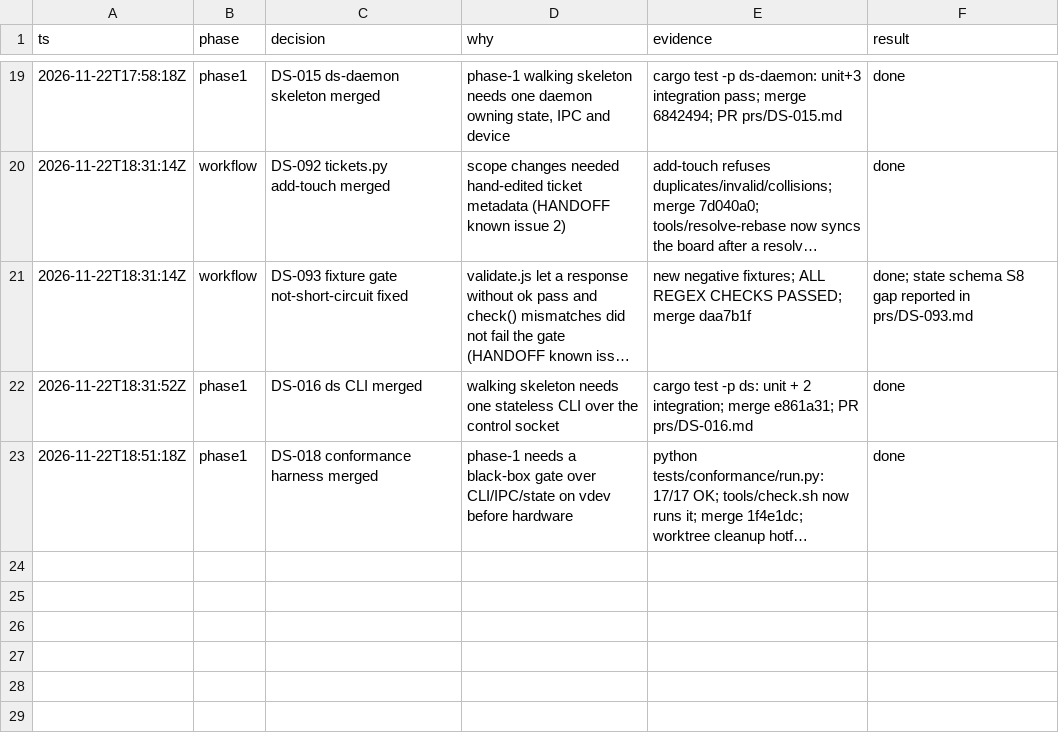
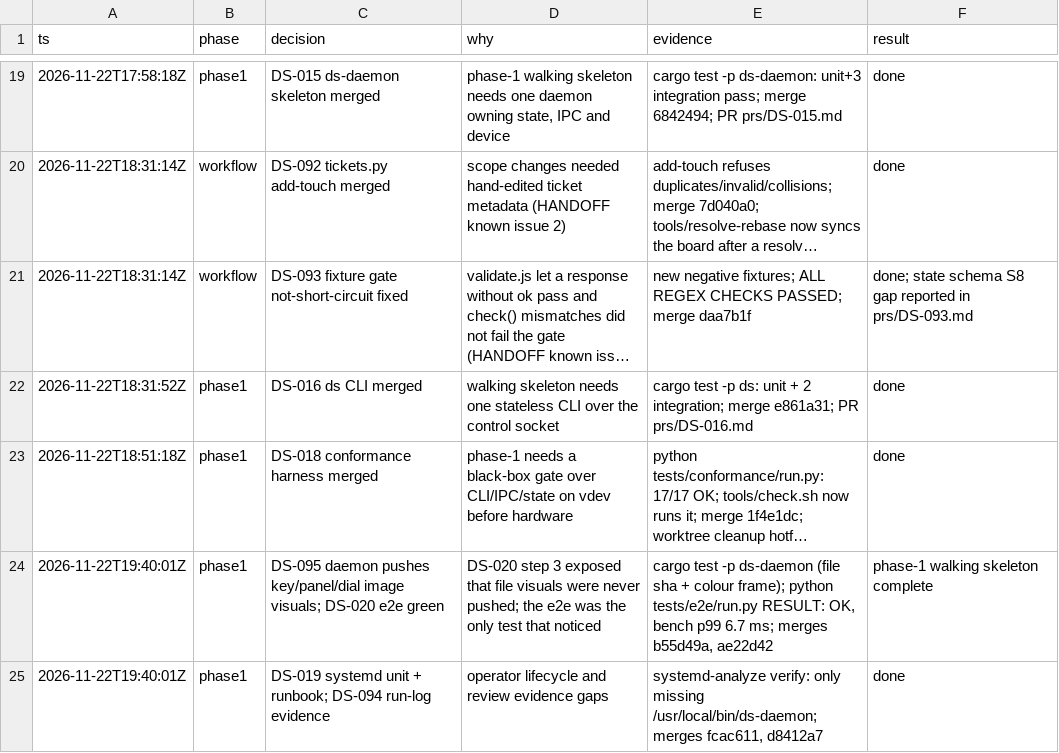
Before and after one commit to zamber/deckstack, a TSV file: docs/run-log.tsv, drawn as a sheet; only a part is shown, gaps mark what is left out; long unchanged cells end in …; the diff names each change by its address in the sheet, - before the commit and + after, or states it on an @@ line.

Commit message:
docs: log DS-019, DS-094, DS-095, DS-020 (coordination commit)
Generated by Mistral Vibe.

Co-Authored-By: Mistral Vibe <vibe@mistral.ai>

```diff
--- a/docs/run-log.tsv
+++ b/docs/run-log.tsv
+row 24: 2026-11-22T19:40:01Z | phase1 | DS-095 daemon pushes key/panel/dial image visuals; DS-020 e2e green | DS-020 step 3 exposed that file visuals were never pushed; the e2e was the only test that noticed | cargo test -p ds-daemon (file sha + colour frame); python tests/e2e/run.py RESULT: OK, bench p99 6.7 ms; merges b55d49a, ae22d42 | phase-1 walking skeleton complete
+row 25: 2026-11-22T19:40:01Z | phase1 | DS-019 systemd unit + runbook; DS-094 run-log evidence | operator lifecycle and review evidence gaps | systemd-analyze verify: only missing /usr/local/bin/ds-daemon; merges fcac611, d8412a7 | done
```
